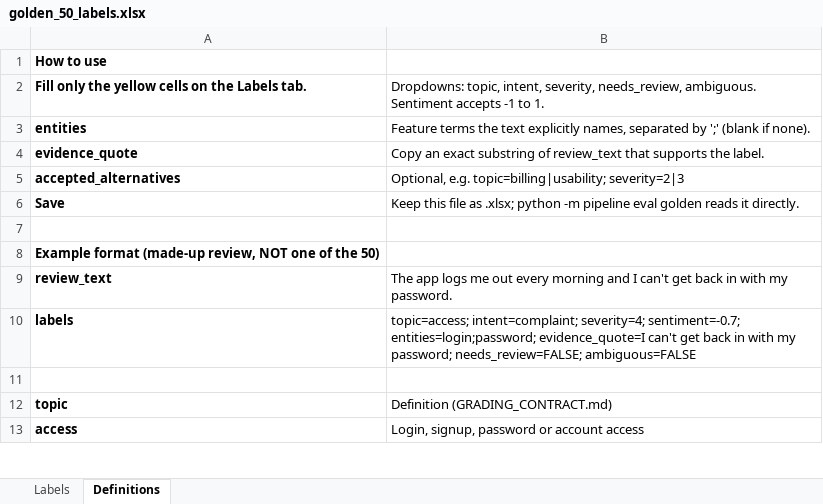
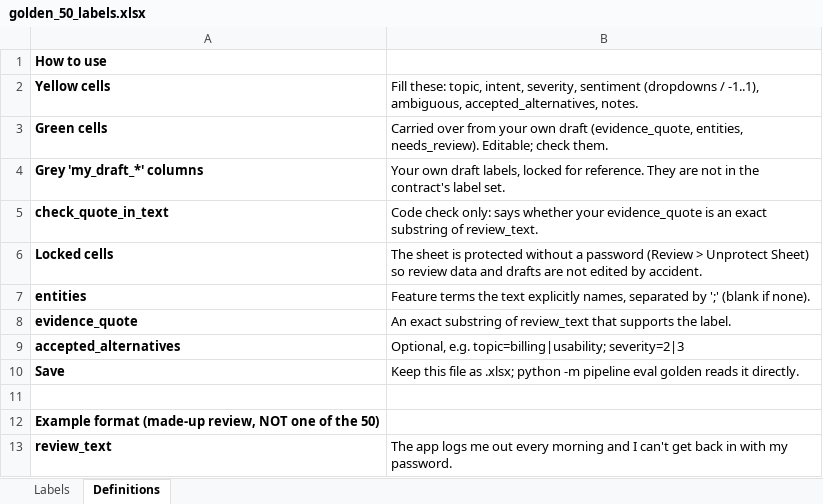
Before and after one commit to jcrobbo1007/spotify-reviews-final, an Excel workbook: evals/golden_50_labels.xlsx, sheet Definitions, drawn as a sheet; only a part is shown; the shorter side is filled out with more unchanged rows; values as stored, in another font and other column widths than the file's, no borders; addresses are those after the commit; the diff names each change by its address in the sheet, - before the commit and + after, or states it on an @@ line.

```diff
--- a/evals/golden_50_labels.xlsx (sheet Definitions)
+++ b/evals/golden_50_labels.xlsx (sheet Definitions)
@@ column A renumbered in row 2 @@
-B2: Dropdowns: topic, intent, severity, needs_review, ambiguous. Sentiment accepts -1 to 1.
+B2: Fill these: topic, intent, severity, sentiment (dropdowns / -1..1), ambiguous, accepted_alternatives, notes.
+row 3: Green cells | Carried over from your own draft (evidence_quote, entities, needs_review). Editable; check them.
+row 4: Grey 'my_draft_*' columns | Your own draft labels, locked for reference. They are not in the contract's label set.
+row 5: check_quote_in_text | Code check only: says whether your evidence_quote is an exact substring of review_text.
+row 6: Locked cells | The sheet is protected without a password (Review > Unprotect Sheet) so review data and drafts are not edited by accident.
-B8: Copy an exact substring…
+B8: An exact substring…
```
Also changed, not shown: sheet Labels, 3 other files.
